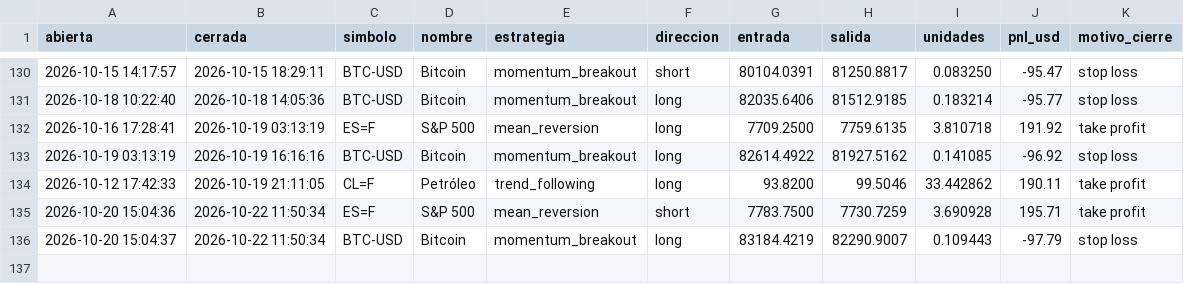
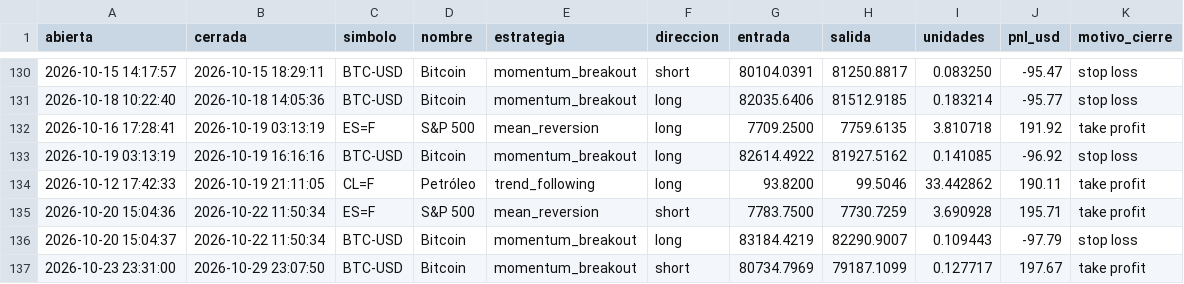
Before and after one commit to JulianMendiola/trading-bot, a CSV file: data/trades.csv, drawn as a sheet; only a part is shown, gaps mark what is left out; the diff names each change by its address in the sheet, - before the commit and + after, or states it on an @@ line.

```diff
--- a/data/trades.csv
+++ b/data/trades.csv
+row 137: 2026-10-23 23:31:00 | 2026-10-29 23:07:50 | BTC-USD | Bitcoin | momentum_breakout | short | 80734.7969 | 79187.1099 | 0.127717 | 197.67 | take profit
```
Also changed, not shown: 1 other file.
